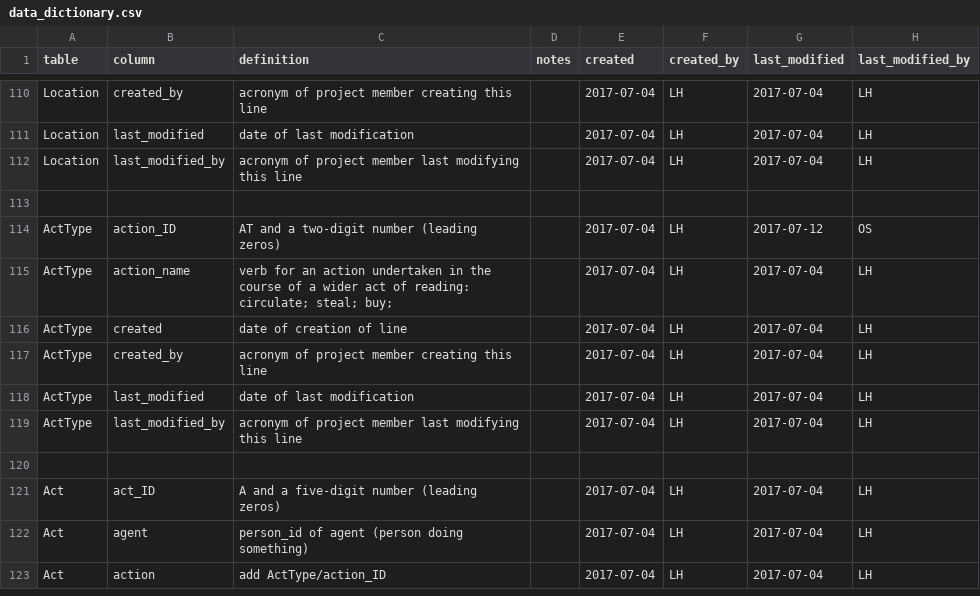
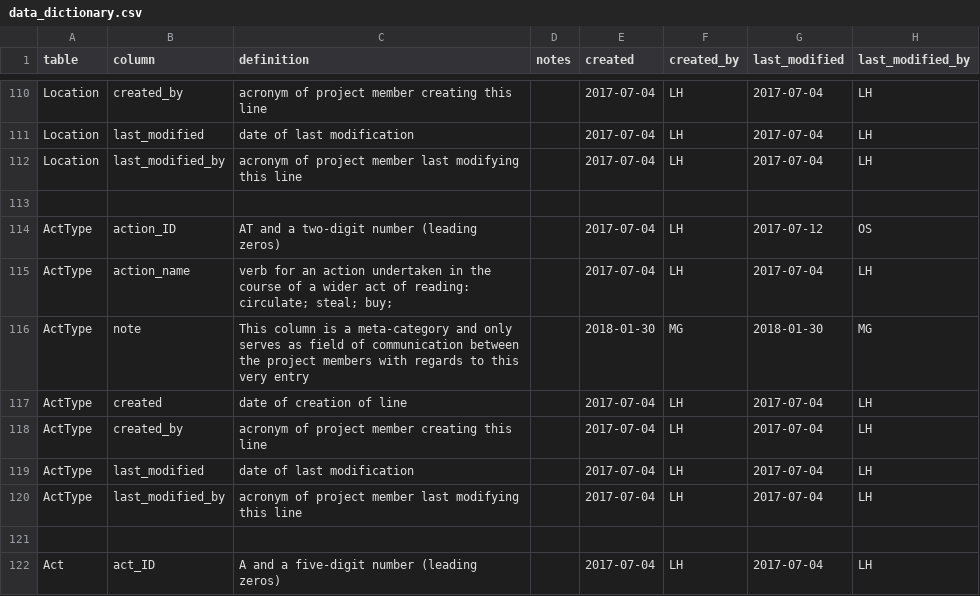
Before and after one commit to readchina/ReadAct, a CSV file: data/helper/data_dictionary.csv, drawn as a sheet; only a part is shown, gaps mark what is left out; the shorter side is filled out with more unchanged rows.

```diff
--- a/data/helper/data_dictionary.csv
+++ b/data/helper/data_dictionary.csv
@@ -115,2 +115,3 @@ ActType,action_ID,AT and a two-digit number (leading zeros),,2017-07-04,LH,2017-
 ActType,action_name,verb for an action undertaken in the course of a wider act of reading: circulate; steal; buy;,,2017-07-04,LH,2017-07-04,LH
+ActType,note,This column is a meta-category and only serves as field of communication between the project members with regards to this very entry,,2018-01-30,MG,2018-01-30,MG
 ActType,created,date of creation of line,,2017-07-04,LH,2017-07-04,LH
```
Also changed, not shown: data/Act.csv, data/ActType.csv, 1 other file.
